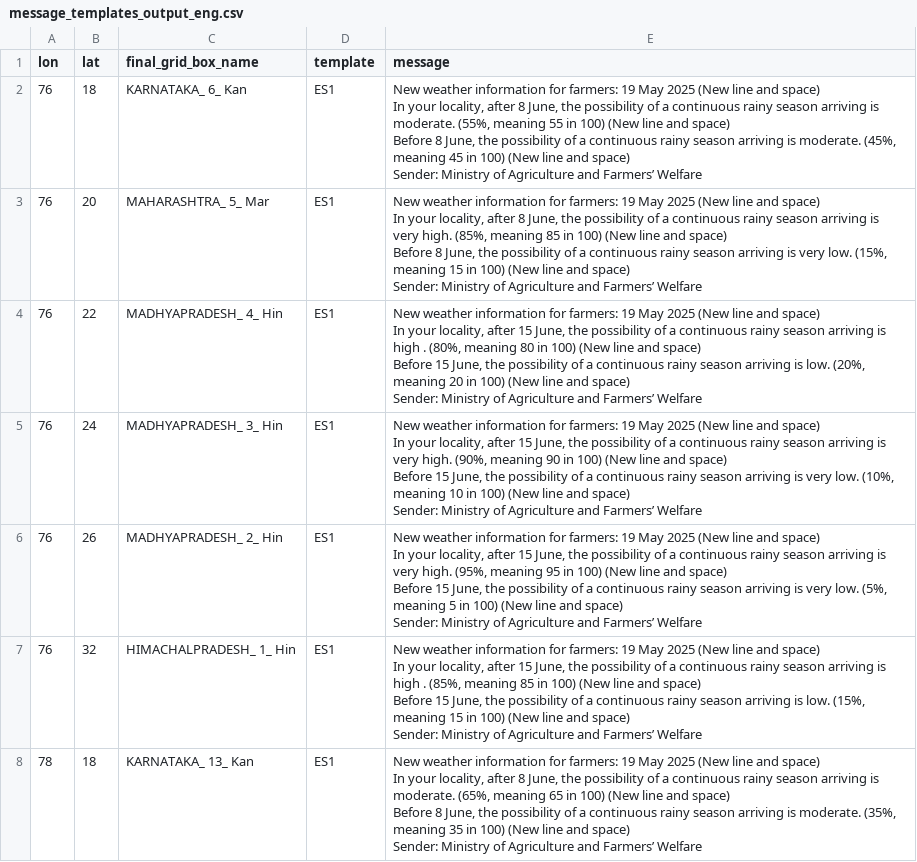
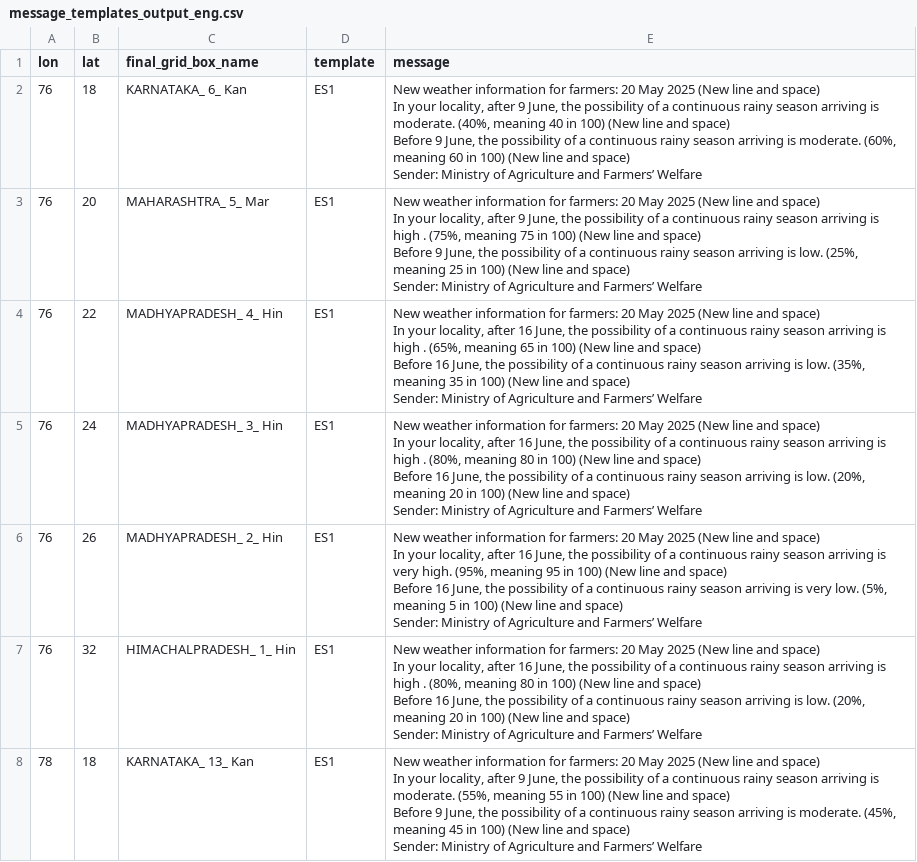
Before and after one commit to envfluids/monsoon-operational, a CSV file: docs/assets/data/message_templates_output_eng.csv, drawn as a sheet; only a part is shown; ↵ is a line break in a cell; the diff covers the shown part only; the diff names each change by its address in the sheet, - before the commit and + after, or states it on an @@ line.

```diff
--- a/docs/assets/data/message_templates_output_eng.csv
+++ b/docs/assets/data/message_templates_output_eng.csv
-E2 (message): …for farmers: 19 May 2025 (New line and space) ↵ In your locality, after 8 June, the possibility of a continuous rainy season arriving is moderate. (55%, meaning 55 in 100) (New line and space) ↵ Before 8 June, the possibility of a continuous rainy season arriving is moderate. (45%, meaning 45 in 100)…
+E2 (message): …for farmers: 20 May 2025 (New line and space) ↵ In your locality, after 9 June, the possibility of a continuous rainy season arriving is moderate. (40%, meaning 40 in 100) (New line and space) ↵ Before 9 June, the possibility of a continuous rainy season arriving is moderate. (60%, meaning 60 in 100)…
-E3 (message): …for farmers: 19 May 2025 (New line and space) ↵ In your locality, after 8 June, the possibility of a continuous rainy season arriving is very high. (85%, meaning 85 in 100) (New line and space) ↵ Before 8 June, the possibility of a continuous rainy season arriving is very low. (15%, meaning 15 in 100)…
+E3 (message): …for farmers: 20 May 2025 (New line and space) ↵ In your locality, after 9 June, the possibility of a continuous rainy season arriving is high . (75%, meaning 75 in 100) (New line and space) ↵ Before 9 June, the possibility of a continuous rainy season arriving is low. (25%, meaning 25 in 100)…
-E4 (message): …for farmers: 19 May 2025 (New line and space) ↵ In your locality, after 15 June, the possibility of a continuous rainy season arriving is high . (80%, meaning 80 in 100) (New line and space) ↵ Before 15 June, the possibility of a continuous rainy season arriving is low. (20%, meaning 20 in 100)…
+E4 (message): …for farmers: 20 May 2025 (New line and space) ↵ In your locality, after 16 June, the possibility of a continuous rainy season arriving is high . (65%, meaning 65 in 100) (New line and space) ↵ Before 16 June, the possibility of a continuous rainy season arriving is low. (35%, meaning 35 in 100)…
-E5 (message): …for farmers: 19 May 2025 (New line and space) ↵ In your locality, after 15 June, the possibility of a continuous rainy season arriving is very high. (90%, meaning 90 in 100) (New line and space) ↵ Before 15 June, the possibility of a continuous rainy season arriving is very low. (10%, meaning 10 in 100)…
+E5 (message): …for farmers: 20 May 2025 (New line and space) ↵ In your locality, after 16 June, the possibility of a continuous rainy season arriving is high . (80%, meaning 80 in 100) (New line and space) ↵ Before 16 June, the possibility of a continuous rainy season arriving is low. (20%, meaning 20 in 100)…
-E6 (message): …for farmers: 19 May 2025 (New line and space) ↵ In your locality, after 15 June, the possibility of a continuous rainy season arriving is very high. (95%, meaning 95 in 100) (New line and space) ↵ Before 15 June, the…
+E6 (message): …for farmers: 20 May 2025 (New line and space) ↵ In your locality, after 16 June, the possibility of a continuous rainy season arriving is very high. (95%, meaning 95 in 100) (New line and space) ↵ Before 16 June, the…
-E7 (message): …for farmers: 19 May 2025 (New line and space) ↵ In your locality, after 15 June, the possibility of a continuous rainy season arriving is high . (85%, meaning 85 in 100) (New line and space) ↵ Before 15 June, the possibility of a continuous rainy season arriving is low. (15%, meaning 15 in 100)…
+E7 (message): …for farmers: 20 May 2025 (New line and space) ↵ In your locality, after 16 June, the possibility of a continuous rainy season arriving is high . (80%, meaning 80 in 100) (New line and space) ↵ Before 16 June, the possibility of a continuous rainy season arriving is low. (20%, meaning 20 in 100)…
-E8 (message): …for farmers: 19 May 2025 (New line and space) ↵ In your locality, after 8 June, the possibility of a continuous rainy season arriving is moderate. (65%, meaning 65 in 100) (New line and space) ↵ Before 8 June, the possibility of a continuous rainy season arriving is moderate. (35%, meaning 35 in 100)…
+E8 (message): …for farmers: 20 May 2025 (New line and space) ↵ In your locality, after 9 June, the possibility of a continuous rainy season arriving is moderate. (55%, meaning 55 in 100) (New line and space) ↵ Before 9 June, the possibility of a continuous rainy season arriving is moderate. (45%, meaning 45 in 100)…
```
Also changed, not shown: 25 edited cells elsewhere in this file, docs/assets/data/blend_output_summary.csv, 2 other files.
